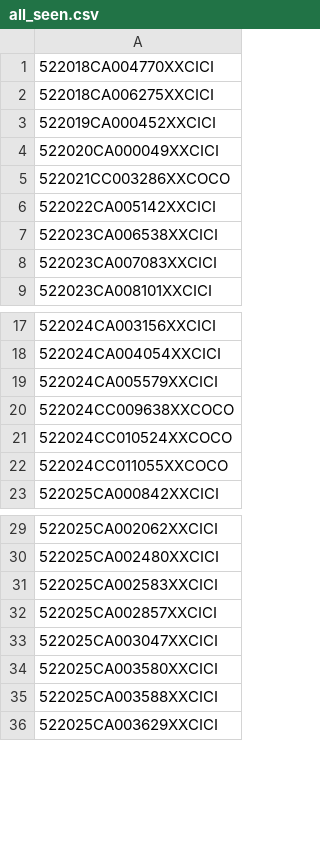
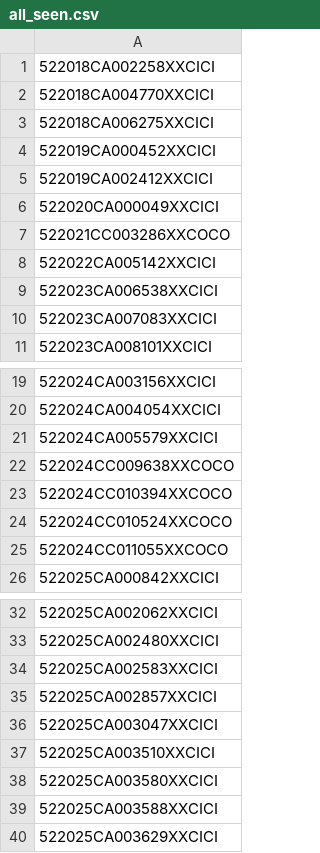
Before and after one commit to figlesias7/realforeclose, a CSV file: data/all_seen.csv, drawn as a sheet; only a part is shown, gaps mark what is left out.

```diff
--- a/data/all_seen.csv
+++ b/data/all_seen.csv
@@ -1 +1,2 @@
+522018CA002258XXCICI
 522018CA004770XXCICI
@@ -3,2 +4,3 @@
 522019CA000452XXCICI
+522019CA002412XXCICI
 522020CA000049XXCICI
@@ -20,2 +22,3 @@
 522024CC009638XXCOCO
+522024CC010394XXCOCO
 522024CC010524XXCOCO
@@ -33,2 +36,3 @@
 522025CA003047XXCICI
+522025CA003510XXCICI
 522025CA003580XXCICI
```
Also changed, not shown: data/event_log.csv, 3 other files.
